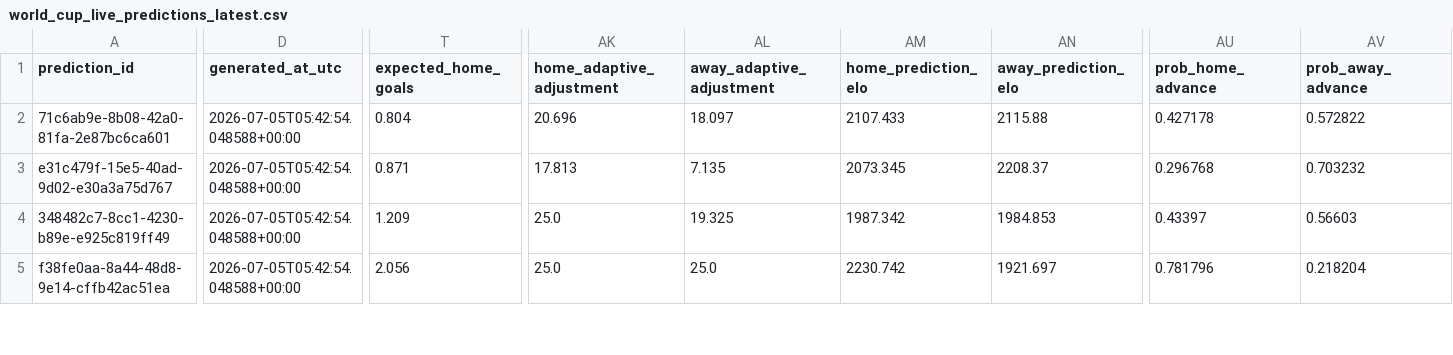
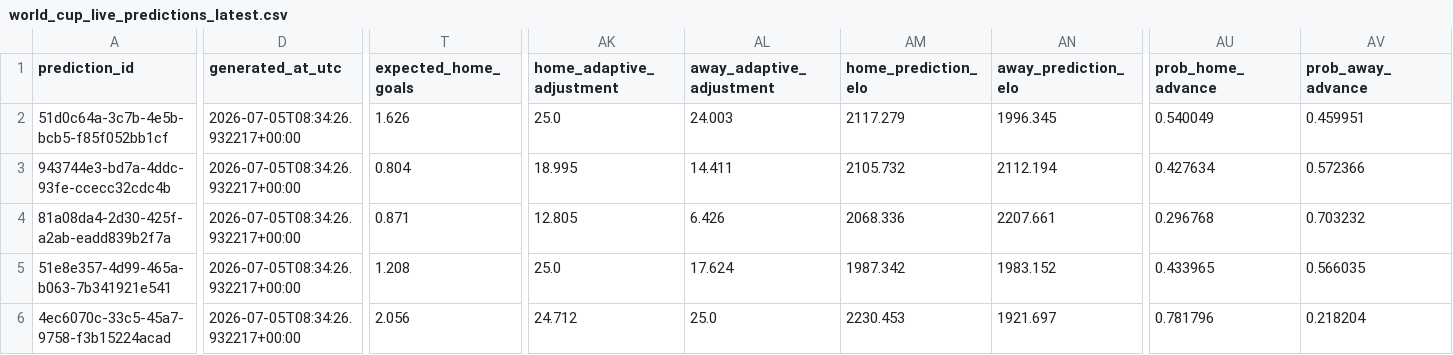
Before and after one commit to hayalows/cupmarket-2026, a CSV file: data/world_cup_live_predictions_latest.csv, drawn as a sheet; only a part is shown, gaps mark what is left out; addresses are those after the commit; rows hold the shown columns only; the diff covers the shown part only; the diff names each change by its address in the sheet, - before the commit and + after, or states it on an @@ line.

```diff
--- a/data/world_cup_live_predictions_latest.csv
+++ b/data/world_cup_live_predictions_latest.csv
+row 2: 51d0c64a-3c7b-4e5b-bcb5-f85f052bb1cf | 2026-07-05T08:34:26.932217+00:00 | 1.626 | 25.0 | 24.003 | 2117.279 | 1996.345 | 0.540049 | 0.459951
-A3 (prediction_id): 71c6ab9e-8b08-42a0-81fa-2e87bc6ca601
+A3 (prediction_id): 943744e3-bd7a-4ddc-93fe-ccecc32cdc4b
-D3:D6 (generated_at_utc): 2026-07-05T05:42:54.048588+00:00
+D3:D6 (generated_at_utc): 2026-07-05T08:34:26.932217+00:00
-AK3 (home_adaptive_adjustment): 20.696
+AK3 (home_adaptive_adjustment): 18.995
-AL3 (away_adaptive_adjustment): 18.097
+AL3 (away_adaptive_adjustment): 14.411
-AM3 (home_prediction_elo): 2107.433
+AM3 (home_prediction_elo): 2105.732
-AN3 (away_prediction_elo): 2115.88
+AN3 (away_prediction_elo): 2112.194
-AU3 (prob_home_advance): 0.427178
+AU3 (prob_home_advance): 0.427634
-AV3 (prob_away_advance): 0.572822
+AV3 (prob_away_advance): 0.572366
-A4 (prediction_id): e31c479f-15e5-40ad-9d02-e30a3a75d767
+A4 (prediction_id): 81a08da4-2d30-425f-a2ab-eadd839b2f7a
-AK4 (home_adaptive_adjustment): 17.813
+AK4 (home_adaptive_adjustment): 12.805
-AL4 (away_adaptive_adjustment): 7.135
+AL4 (away_adaptive_adjustment): 6.426
-AM4 (home_prediction_elo): 2073.345
+AM4 (home_prediction_elo): 2068.336
-AN4 (away_prediction_elo): 2208.37
+AN4 (away_prediction_elo): 2207.661
-A5 (prediction_id): 348482c7-8cc1-4230-b89e-e925c819ff49
+A5 (prediction_id): 51e8e357-4d99-465a-b063-7b341921e541
-T5 (expected_home_goals): 1.209
+T5 (expected_home_goals): 1.208
-AL5 (away_adaptive_adjustment): 19.325
+AL5 (away_adaptive_adjustment): 17.624
-AN5 (away_prediction_elo): 1984.853
+AN5 (away_prediction_elo): 1983.152
-AU5 (prob_home_advance): 0.43397
+AU5 (prob_home_advance): 0.433965
-AV5 (prob_away_advance): 0.56603
+AV5 (prob_away_advance): 0.566035
-A6 (prediction_id): f38fe0aa-8a44-48d8-9e14-cffb42ac51ea
+A6 (prediction_id): 4ec6070c-33c5-45a7-9758-f3b15224acad
-AK6 (home_adaptive_adjustment): 25.0
+AK6 (home_adaptive_adjustment): 24.712
-AM6 (home_prediction_elo): 2230.742
+AM6 (home_prediction_elo): 2230.453
```
Also changed, not shown: 1 added row and 23 edited cells elsewhere in this file, data/adaptive_ratings_latest.csv, data/knockout_progress_latest.csv, 14 other files.
